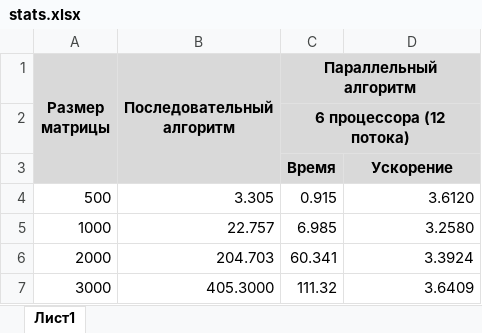
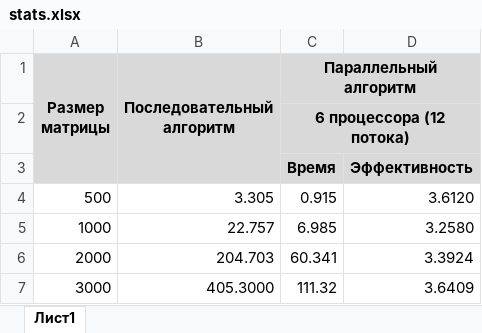
Before and after one commit to SvytDola/pr1, an Excel workbook: t2/stats.xlsx, sheet Лист1, drawn as a sheet; values as stored, in another font and other column widths than the file's, no borders; charts and pictures not drawn; the diff names each change by its address in the sheet, - before the commit and + after, or states it on an @@ line.

```diff
--- a/t2/stats.xlsx (sheet Лист1)
+++ b/t2/stats.xlsx (sheet Лист1)
-D3: Ускорение
+D3: Эффективность
```
Also changed, not shown: charts or pictures, 2 other files.
